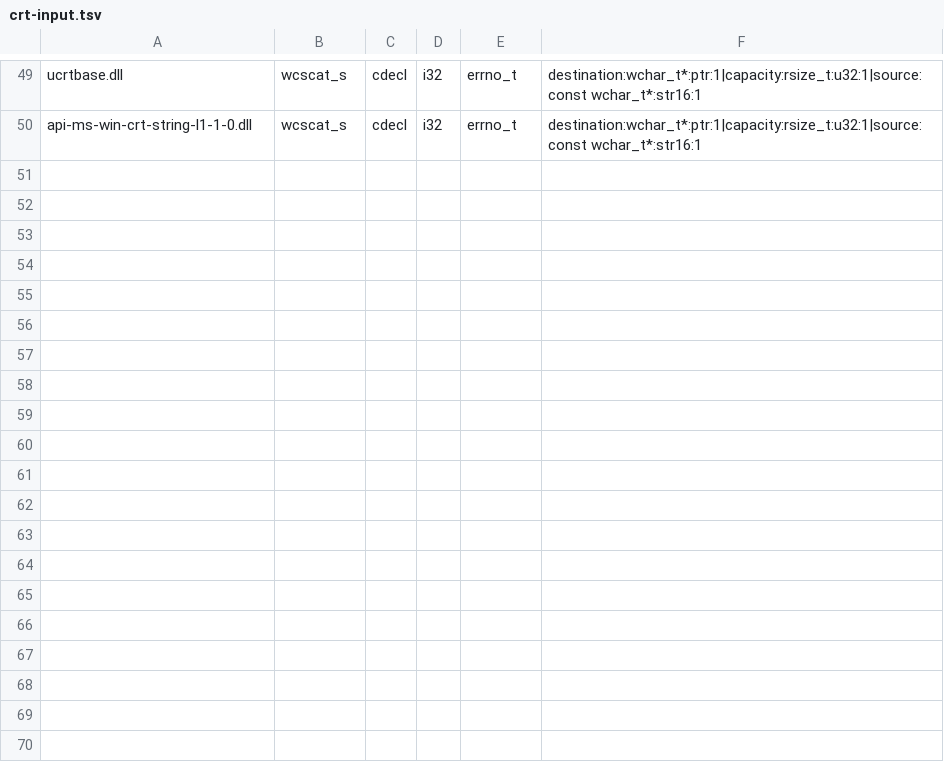
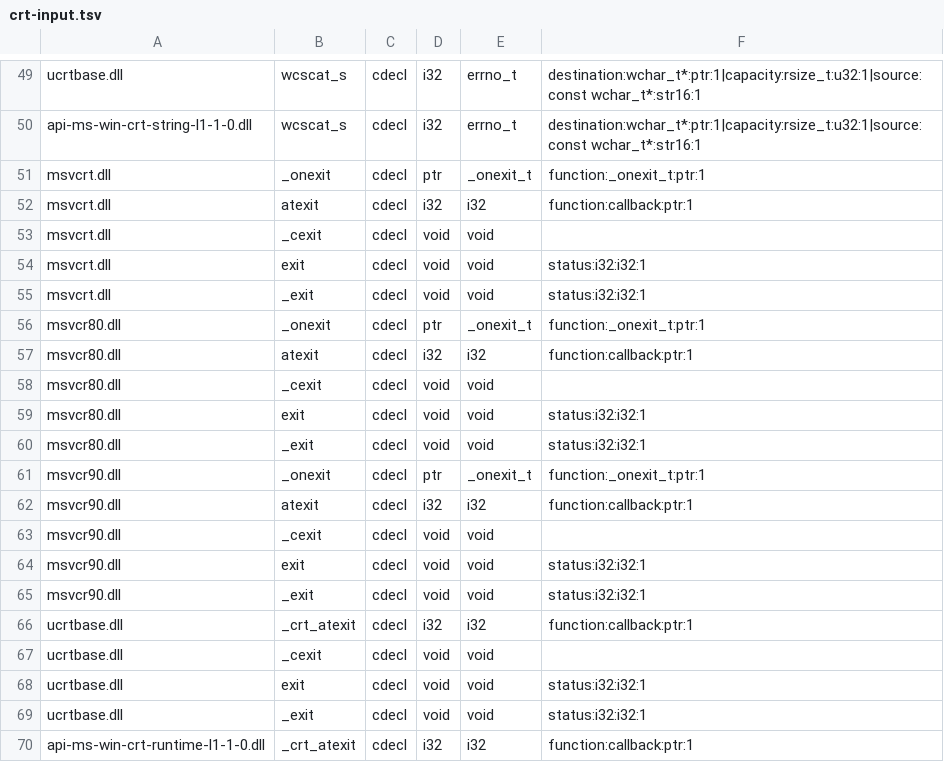
Before and after one commit to hitode-project/hitode, a TSV file: data/abi/crt-input.tsv, drawn as a sheet; only a part is shown, gaps mark what is left out; the diff covers the shown part only.

```diff
--- a/data/abi/crt-input.tsv
+++ b/data/abi/crt-input.tsv
@@ -50 +50,21 @@ ucrtbase.dll	wcscat_s	cdecl	i32	errno_t	destination:wchar_t*:ptr:1|capacity:rsiz
 api-ms-win-crt-string-l1-1-0.dll	wcscat_s	cdecl	i32	errno_t	destination:wchar_t*:ptr:1|capacity:rsize_t:u32:1|source:const wchar_t*:str16:1
+msvcrt.dll	_onexit	cdecl	ptr	_onexit_t	function:_onexit_t:ptr:1
+msvcrt.dll	atexit	cdecl	i32	i32	function:callback:ptr:1
+msvcrt.dll	_cexit	cdecl	void	void	
+msvcrt.dll	exit	cdecl	void	void	status:i32:i32:1
+msvcrt.dll	_exit	cdecl	void	void	status:i32:i32:1
+msvcr80.dll	_onexit	cdecl	ptr	_onexit_t	function:_onexit_t:ptr:1
+msvcr80.dll	atexit	cdecl	i32	i32	function:callback:ptr:1
+msvcr80.dll	_cexit	cdecl	void	void	
+msvcr80.dll	exit	cdecl	void	void	status:i32:i32:1
+msvcr80.dll	_exit	cdecl	void	void	status:i32:i32:1
+msvcr90.dll	_onexit	cdecl	ptr	_onexit_t	function:_onexit_t:ptr:1
+msvcr90.dll	atexit	cdecl	i32	i32	function:callback:ptr:1
+msvcr90.dll	_cexit	cdecl	void	void	
+msvcr90.dll	exit	cdecl	void	void	status:i32:i32:1
+msvcr90.dll	_exit	cdecl	void	void	status:i32:i32:1
+ucrtbase.dll	_crt_atexit	cdecl	i32	i32	function:callback:ptr:1
+ucrtbase.dll	_cexit	cdecl	void	void	
+ucrtbase.dll	exit	cdecl	void	void	status:i32:i32:1
+ucrtbase.dll	_exit	cdecl	void	void	status:i32:i32:1
+api-ms-win-crt-runtime-l1-1-0.dll	_crt_atexit	cdecl	i32	i32	function:callback:ptr:1
```
Also changed, not shown: 9 added rows elsewhere in this file, 29 other files.
